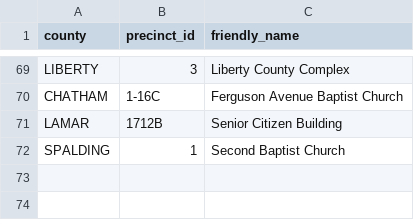
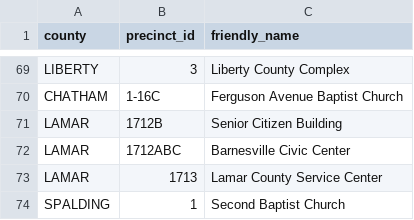
Before and after one commit to Tenjin25/GAPrecinctMap, a CSV file: Data/precinct_friendly_overrides.csv, drawn as a sheet; only a part is shown, gaps mark what is left out; the diff names each change by its address in the sheet, - before the commit and + after, or states it on an @@ line.

Commit message:
Name Lamar consolidated precinct and service center

```diff
--- a/Data/precinct_friendly_overrides.csv
+++ b/Data/precinct_friendly_overrides.csv
+row 72: LAMAR | 1712ABC | Barnesville Civic Center
+row 73: LAMAR | 1713 | Lamar County Service Center
```
Also changed, not shown: Data/precinct_2021_match_audit.csv, 16 other files.
